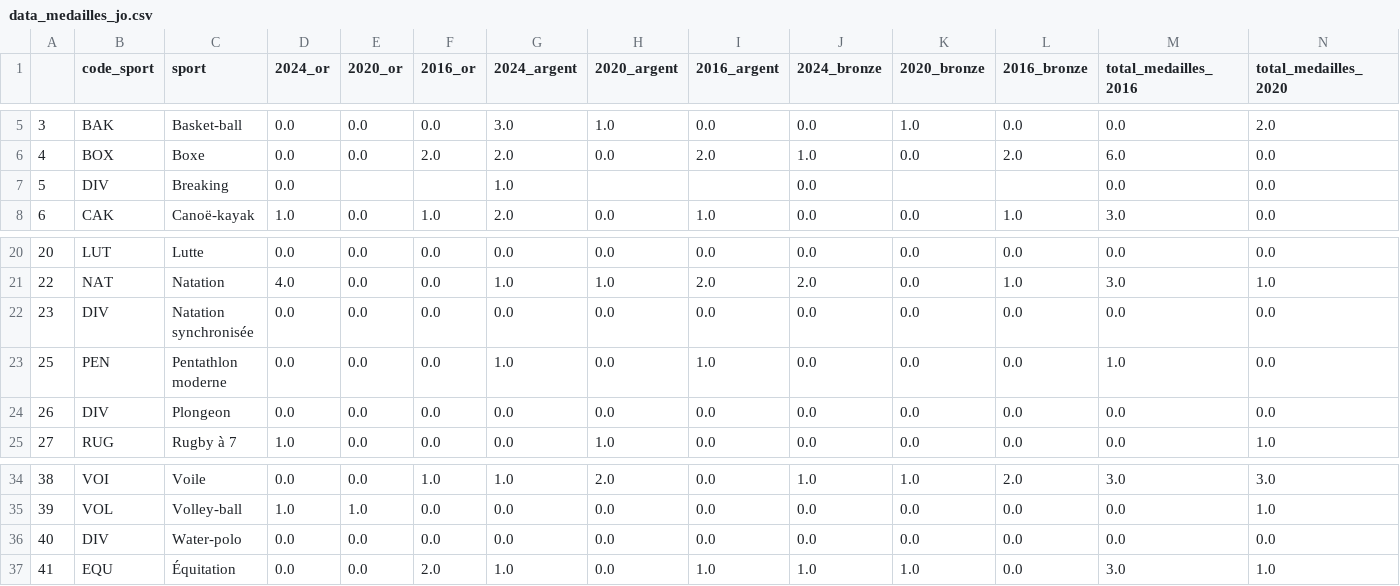
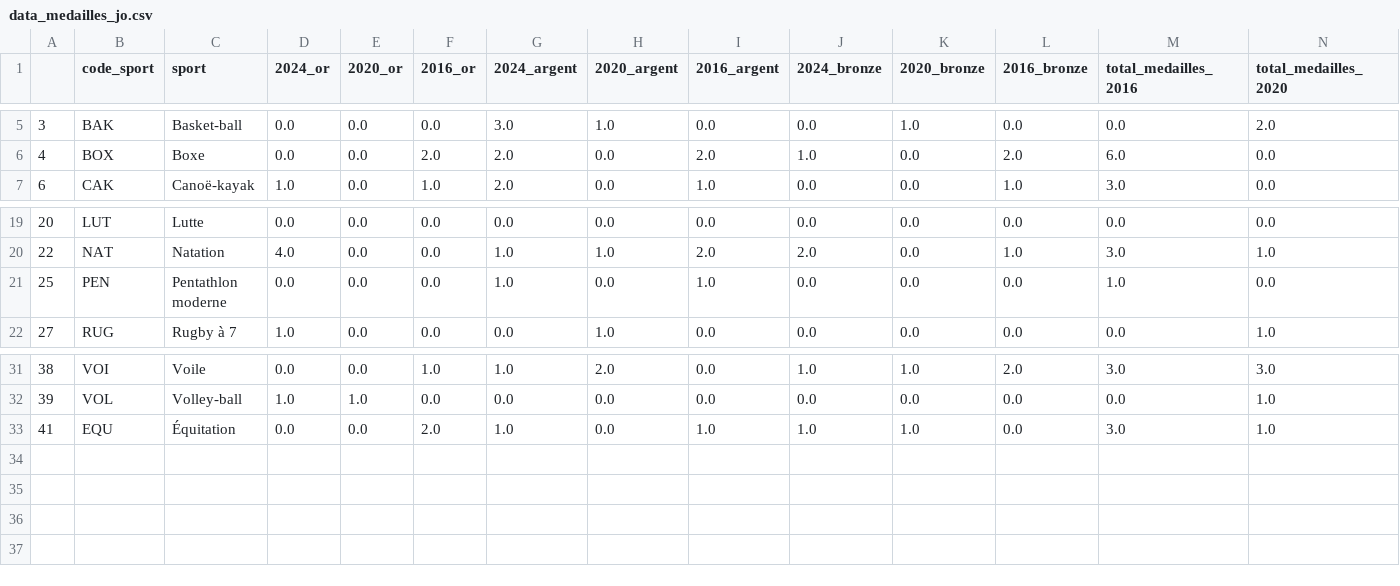
Before and after one commit to oldblindmole/Projet_Python_Data_Science_JO, a CSV file: data/data_medailles/data_medailles_jo.csv, drawn as a sheet; only a part is shown, gaps mark what is left out; rows hold the shown columns only; the diff names each change by its address in the sheet, - before the commit and + after, or states it on an @@ line.

```diff
--- a/data/data_medailles/data_medailles_jo.csv
+++ b/data/data_medailles/data_medailles_jo.csv
-row 7: 5 | DIV | Breaking | 0.0 |  |  | 1.0 |  |  | 0.0 |  |  | 0.0 | 0.0
-row 22: 23 | DIV | Natation synchronisée | 0.0 | 0.0 | 0.0 | 0.0 | 0.0 | 0.0 | 0.0 | 0.0 | 0.0 | 0.0 | 0.0
-row 24: 26 | DIV | Plongeon | 0.0 | 0.0 | 0.0 | 0.0 | 0.0 | 0.0 | 0.0 | 0.0 | 0.0 | 0.0 | 0.0
-row 36: 40 | DIV | Water-polo | 0.0 | 0.0 | 0.0 | 0.0 | 0.0 | 0.0 | 0.0 | 0.0 | 0.0 | 0.0 | 0.0
```
Also changed, not shown: 5 other files.
